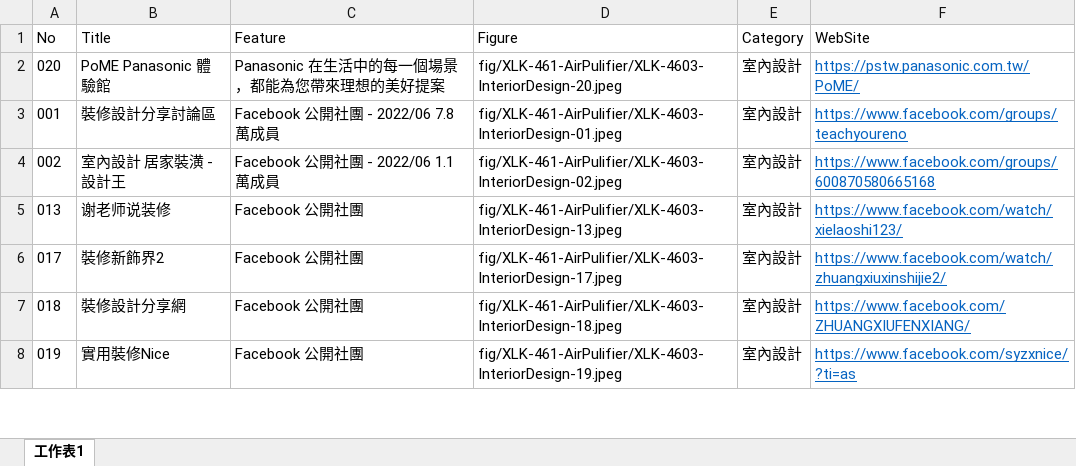
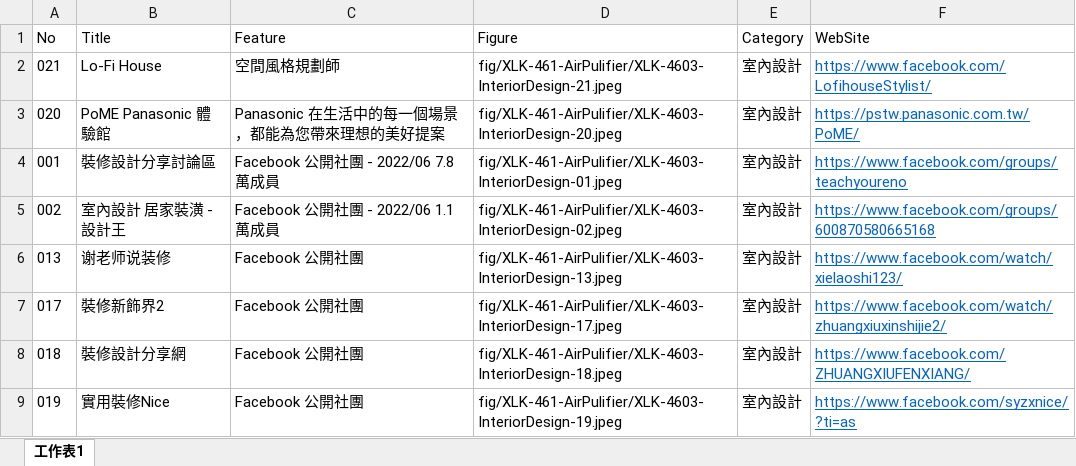
Before and after one commit to TCWang/A7Xinlinkou, an Excel workbook: db/A7XLK-4603-InteriorDesign.xlsx, sheet 工作表1, drawn as a sheet; only a part is shown; values as stored, in another font and other column widths than the file's, no borders; the diff names each change by its address in the sheet, - before the commit and + after, or states it on an @@ line.

```diff
--- a/db/A7XLK-4603-InteriorDesign.xlsx (sheet 工作表1)
+++ b/db/A7XLK-4603-InteriorDesign.xlsx (sheet 工作表1)
+row 2: 021 | Lo-Fi House | 空間風格規劃師 | fig/XLK-461-AirPulifier/XLK-4603-InteriorDesign-21.jpeg | 室內設計 | https://www.facebook.com/LofihouseStylist/
```
Also changed, not shown: 2 other files.
